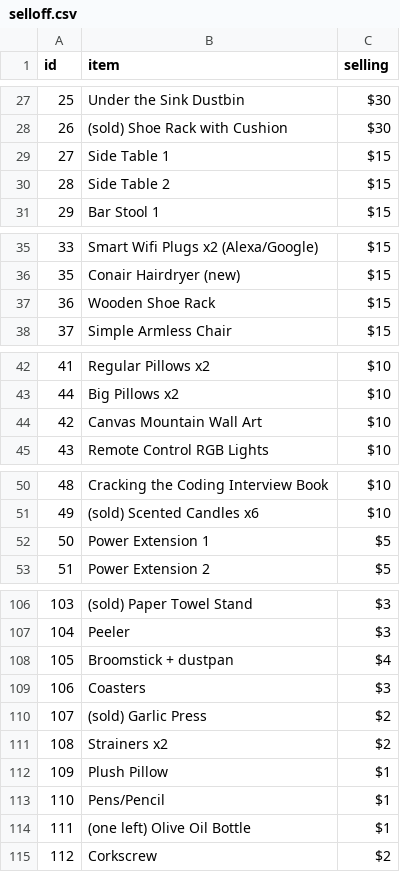
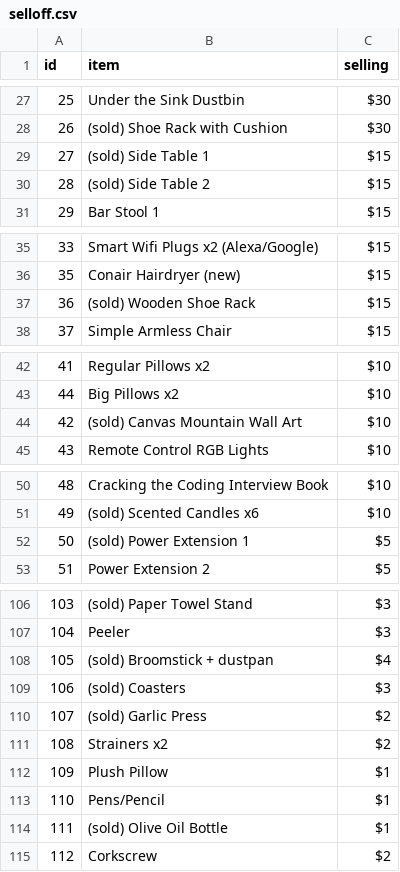
Before and after one commit to RiyaanB/MoveOutWebsite, a CSV file: selloff.csv, drawn as a sheet; only a part is shown, gaps mark what is left out; the diff covers the shown part only.

Commit message:
sold more shit

```diff
--- a/selloff.csv
+++ b/selloff.csv
@@ -28,4 +28,4 @@ id,item,selling
 26,(sold) Shoe Rack with Cushion,$30
-27,Side Table 1,$15
-28,Side Table 2,$15
+27,(sold) Side Table 1,$15
+28,(sold) Side Table 2,$15
 29,Bar Stool 1,$15
@@ -36,3 +36,3 @@ id,item,selling
 35,Conair Hairdryer (new),$15
-36,Wooden Shoe Rack,$15
+36,(sold) Wooden Shoe Rack,$15
 37,Simple Armless Chair,$15
@@ -43,3 +43,3 @@ id,item,selling
 44,Big Pillows x2,$10
-42,Canvas Mountain Wall Art,$10
+42,(sold) Canvas Mountain Wall Art,$10
 43,Remote Control RGB Lights,$10
@@ -51,3 +51,3 @@ id,item,selling
 49,(sold) Scented Candles x6,$10
-50,Power Extension 1,$5
+50,(sold) Power Extension 1,$5
 51,Power Extension 2,$5
@@ -107,4 +107,4 @@ id,item,selling
 104,Peeler,$3
-105,Broomstick + dustpan,$4
-106,Coasters,$3
+105,(sold) Broomstick + dustpan,$4
+106,(sold) Coasters,$3
 107,(sold) Garlic Press,$2
@@ -113,3 +113,3 @@ id,item,selling
 110,Pens/Pencil,$1
-111,(one left) Olive Oil Bottle,$1
+111,(sold) Olive Oil Bottle,$1
 112,Corkscrew,$2
```
Also changed, not shown: 1 edited cell elsewhere in this file, 1 other file.
